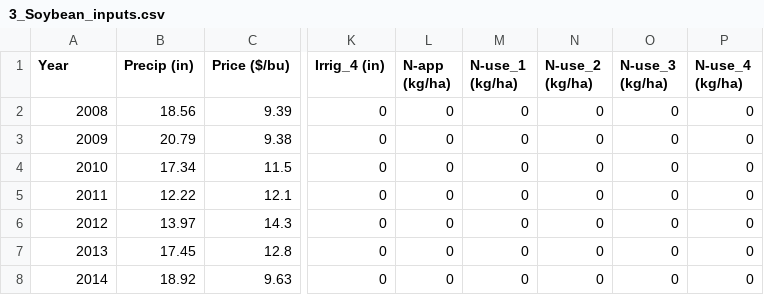
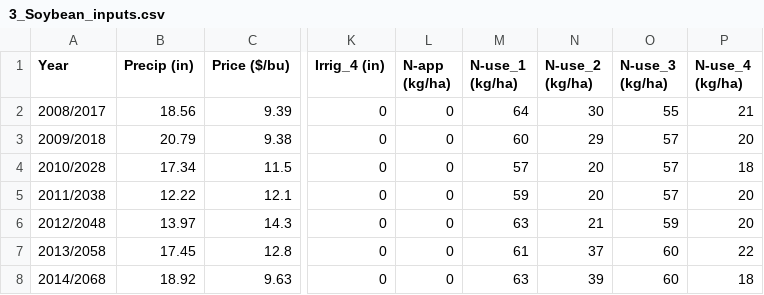
Before and after one commit to JPhetheet/FEWCalc, a CSV file: 3_Soybean_inputs.csv, drawn as a sheet; only a part is shown, gaps mark what is left out; the diff covers the shown part only; the diff names each change by its address in the sheet, - before the commit and + after, or states it on an @@ line.

```diff
--- a/3_Soybean_inputs.csv
+++ b/3_Soybean_inputs.csv
-A2 (Year): 2008
+A2 (Year): 2008/2017
-M2 (N-use_1 (kg/ha)): 0
+M2 (N-use_1 (kg/ha)): 64
-N2 (N-use_2 (kg/ha)): 0
+N2 (N-use_2 (kg/ha)): 30
-O2 (N-use_3 (kg/ha)): 0
+O2 (N-use_3 (kg/ha)): 55
-P2 (N-use_4 (kg/ha)): 0
+P2 (N-use_4 (kg/ha)): 21
-A3 (Year): 2009
+A3 (Year): 2009/2018
-M3 (N-use_1 (kg/ha)): 0
+M3 (N-use_1 (kg/ha)): 60
-N3 (N-use_2 (kg/ha)): 0
+N3 (N-use_2 (kg/ha)): 29
-O3:O5 (N-use_3 (kg/ha)): 0
+O3:O5 (N-use_3 (kg/ha)): 57
-P3 (N-use_4 (kg/ha)): 0
+P3 (N-use_4 (kg/ha)): 20
-A4 (Year): 2010
+A4 (Year): 2010/2028
-M4 (N-use_1 (kg/ha)): 0
+M4 (N-use_1 (kg/ha)): 57
-N4:N5 (N-use_2 (kg/ha)): 0
+N4:N5 (N-use_2 (kg/ha)): 20
-P4 (N-use_4 (kg/ha)): 0
+P4 (N-use_4 (kg/ha)): 18
-A5 (Year): 2011
+A5 (Year): 2011/2038
-M5 (N-use_1 (kg/ha)): 0
+M5 (N-use_1 (kg/ha)): 59
-P5:P6 (N-use_4 (kg/ha)): 0
+P5:P6 (N-use_4 (kg/ha)): 20
-A6 (Year): 2012
+A6 (Year): 2012/2048
-M6 (N-use_1 (kg/ha)): 0
+M6 (N-use_1 (kg/ha)): 63
-N6 (N-use_2 (kg/ha)): 0
+N6 (N-use_2 (kg/ha)): 21
-O6 (N-use_3 (kg/ha)): 0
+O6 (N-use_3 (kg/ha)): 59
-A7 (Year): 2013
+A7 (Year): 2013/2058
-M7 (N-use_1 (kg/ha)): 0
+M7 (N-use_1 (kg/ha)): 61
-N7 (N-use_2 (kg/ha)): 0
+N7 (N-use_2 (kg/ha)): 37
-O7:O8 (N-use_3 (kg/ha)): 0
+O7:O8 (N-use_3 (kg/ha)): 60
-P7 (N-use_4 (kg/ha)): 0
+P7 (N-use_4 (kg/ha)): 22
-A8 (Year): 2014
+A8 (Year): 2014/2068
-M8 (N-use_1 (kg/ha)): 0
+M8 (N-use_1 (kg/ha)): 63
-N8 (N-use_2 (kg/ha)): 0
+N8 (N-use_2 (kg/ha)): 39
-P8 (N-use_4 (kg/ha)): 0
+P8 (N-use_4 (kg/ha)): 18
```
Also changed, not shown: 15 edited cells elsewhere in this file, 1_Corn_inputs.csv, 2_Wheat_inputs.csv, 1 other file.
